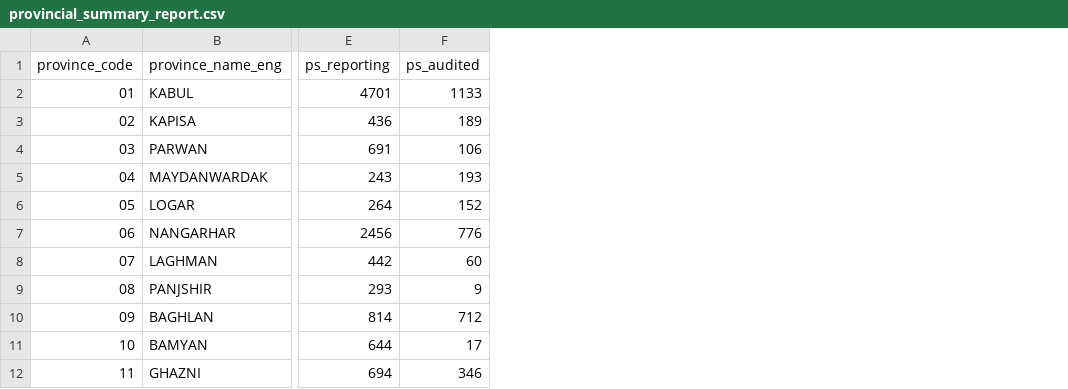
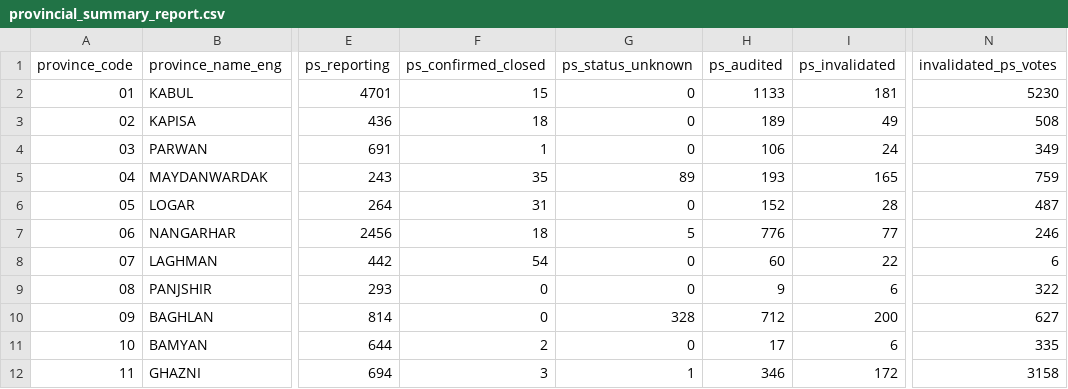
Before and after one commit to colincookman/afghanistan_presidential_election_2019, a CSV file: analysis/provincial_summary_report.csv, drawn as a sheet; only a part is shown, gaps mark what is left out; the diff names each change by its address in the sheet, - before the commit and + after, or states it on an @@ line.

Commit message:
Update summary writeup to reflect reporting on closed / invalidating polling stations

```diff
--- a/analysis/provincial_summary_report.csv
+++ b/analysis/provincial_summary_report.csv
+column F (ps_confirmed_closed), rows 2-12: 15 | 18 | 1 | 35 | 31 | 18 | 54 | 0 | 0 | 2 | 3
+column G (ps_status_unknown), rows 2-12: 0 | 0 | 0 | 89 | 0 | 5 | 0 | 0 | 328 | 0 | 1
+column I (ps_invalidated), rows 2-12: 181 | 49 | 24 | 165 | 28 | 77 | 22 | 6 | 200 | 6 | 172
+column N (invalidated_ps_votes), rows 2-12: 5230 | 508 | 349 | 759 | 487 | 246 | 6 | 322 | 627 | 335 | 3158
```
Also changed, not shown: district_data/district_code_keyfile_2019.csv, 4 other files.
